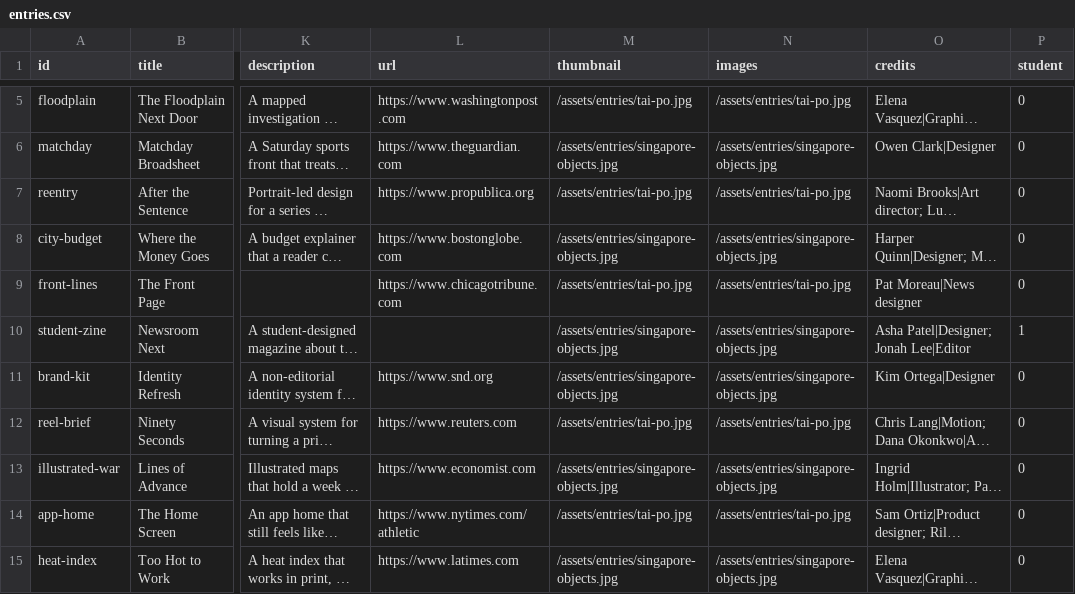
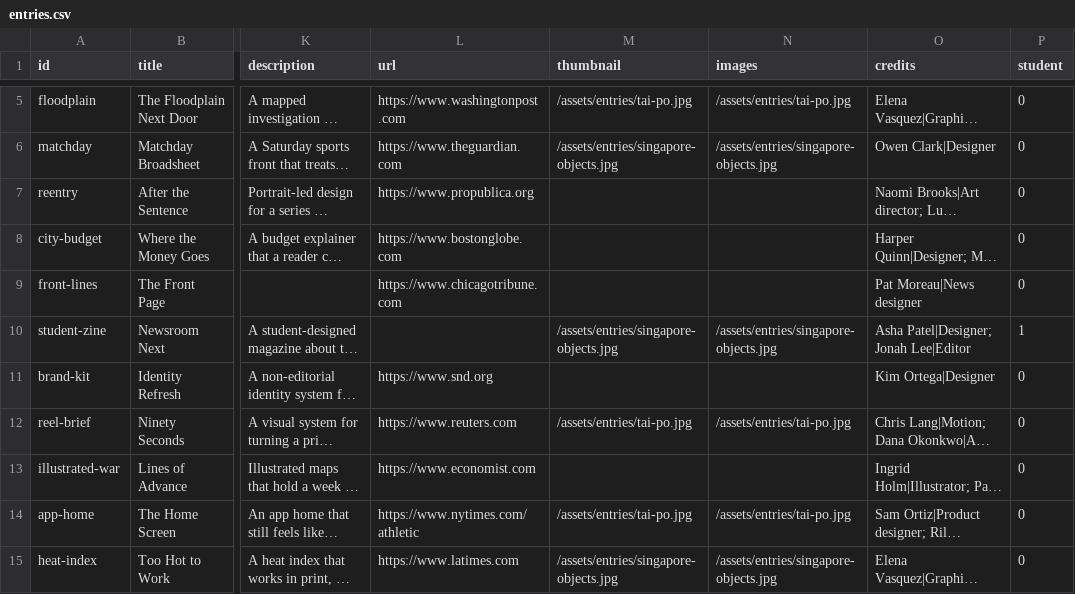
Before and after one commit to jeremyjbowers/snd-contest-archive, a CSV file: data/entries.csv, drawn as a sheet; only a part is shown, gaps mark what is left out; long unchanged cells end in …; the diff names each change by its address in the sheet, - before the commit and + after, or states it on an @@ line.

```diff
--- a/data/entries.csv
+++ b/data/entries.csv
-M7 (thumbnail): /assets/entries/tai-po.jpg
+M7 (thumbnail): (empty)
-N7 (images): /assets/entries/tai-po.jpg
+N7 (images): (empty)
-M8 (thumbnail): /assets/entries/singapore-objects.jpg
+M8 (thumbnail): (empty)
-N8 (images): /assets/entries/singapore-objects.jpg
+N8 (images): (empty)
-M9 (thumbnail): /assets/entries/tai-po.jpg
+M9 (thumbnail): (empty)
-N9 (images): /assets/entries/tai-po.jpg
+N9 (images): (empty)
-M11 (thumbnail): /assets/entries/singapore-objects.jpg
+M11 (thumbnail): (empty)
-N11 (images): /assets/entries/singapore-objects.jpg
+N11 (images): (empty)
-M13 (thumbnail): /assets/entries/singapore-objects.jpg
+M13 (thumbnail): (empty)
-N13 (images): /assets/entries/singapore-objects.jpg
+N13 (images): (empty)
```
Also changed, not shown: 2 other files.
